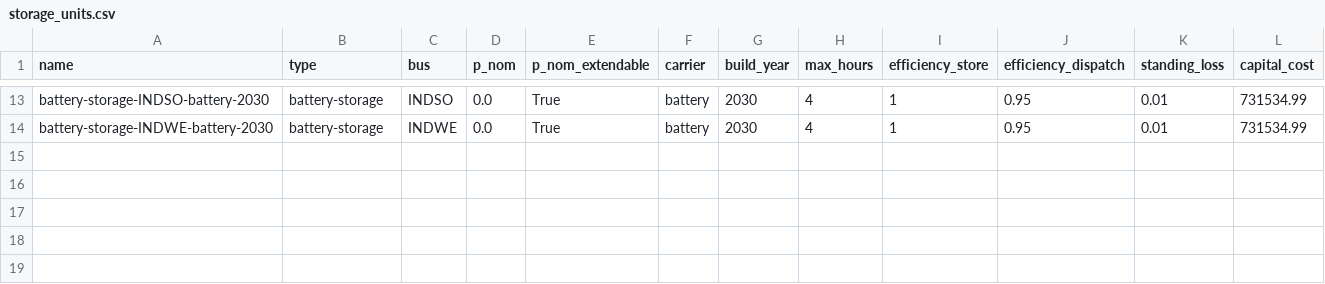
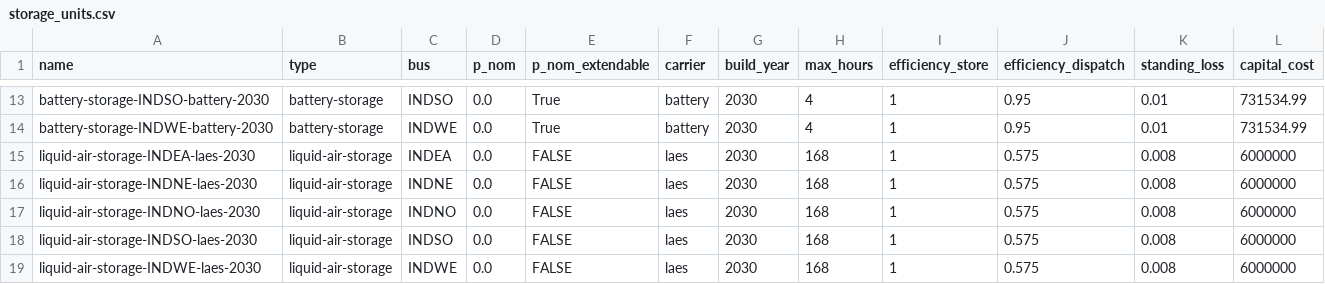
Before and after one commit to transition-zero/tza-pypsa, a CSV file: stock_models/India/storage_units.csv, drawn as a sheet; only a part is shown, gaps mark what is left out.

Commit message:
Added liquid air storage to India model

```diff
--- a/stock_models/India/storage_units.csv
+++ b/stock_models/India/storage_units.csv
@@ -14 +14,6 @@ battery-storage-INDSO-battery-2030,battery-storage,INDSO,0.0,True,battery,2030,4
 battery-storage-INDWE-battery-2030,battery-storage,INDWE,0.0,True,battery,2030,4,1,0.95,0.01,731534.99
+liquid-air-storage-INDEA-laes-2030,liquid-air-storage,INDEA,0.0,FALSE,laes,2030,168,1,0.575,0.008,6000000
+liquid-air-storage-INDNE-laes-2030,liquid-air-storage,INDNE,0.0,FALSE,laes,2030,168,1,0.575,0.008,6000000
+liquid-air-storage-INDNO-laes-2030,liquid-air-storage,INDNO,0.0,FALSE,laes,2030,168,1,0.575,0.008,6000000
+liquid-air-storage-INDSO-laes-2030,liquid-air-storage,INDSO,0.0,FALSE,laes,2030,168,1,0.575,0.008,6000000
+liquid-air-storage-INDWE-laes-2030,liquid-air-storage,INDWE,0.0,FALSE,laes,2030,168,1,0.575,0.008,6000000
```
